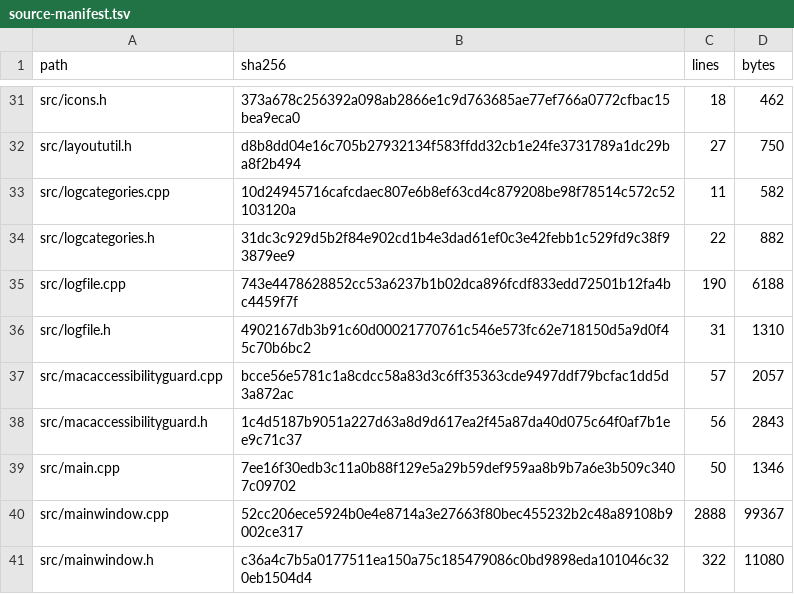
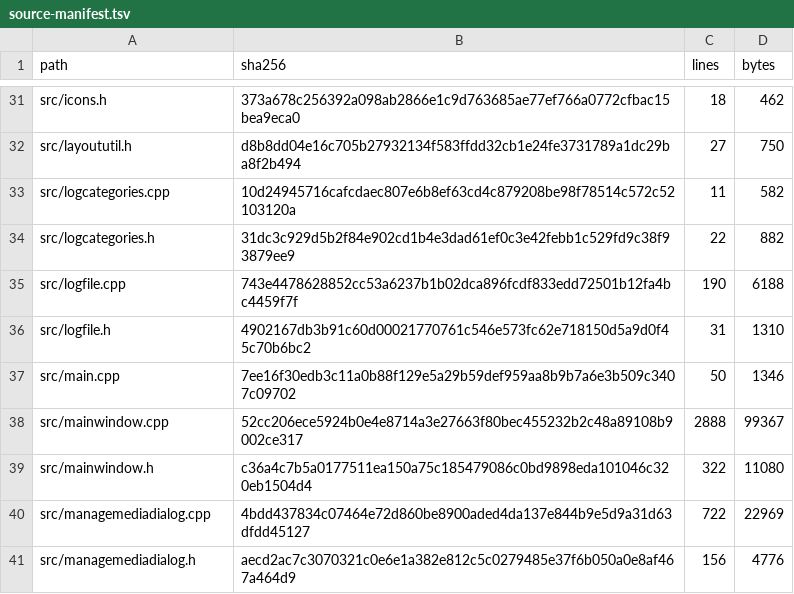
Before and after one commit to mrtymcln/MediaMuster, a TSV file: docs/reviews/2026-09-06-current-code/evidence/source-manifest.tsv, drawn as a sheet; only a part is shown, gaps mark what is left out; the shorter side is filled out with more unchanged rows; the diff names each change by its address in the sheet, - before the commit and + after, or states it on an @@ line.

```diff
--- a/docs/reviews/2026-09-06-current-code/evidence/source-manifest.tsv
+++ b/docs/reviews/2026-09-06-current-code/evidence/source-manifest.tsv
-row 37: src/macaccessibilityguard.cpp | bcce56e5781c1a8cdcc58a83d3c6ff35363cde9497ddf79bcfac1dd5d3a872ac | 57 | 2057
-row 38: src/macaccessibilityguard.h | 1c4d5187b9051a227d63a8d9d617ea2f45a87da40d075c64f0af7b1ee9c71c37 | 56 | 2843
```
Also changed, not shown: docs/reviews/2026-09-06-current-code/evidence/copy-provenance.tsv, docs/reviews/2026-09-22-current-code/evidence/source-manifest.tsv, 39 other files.
